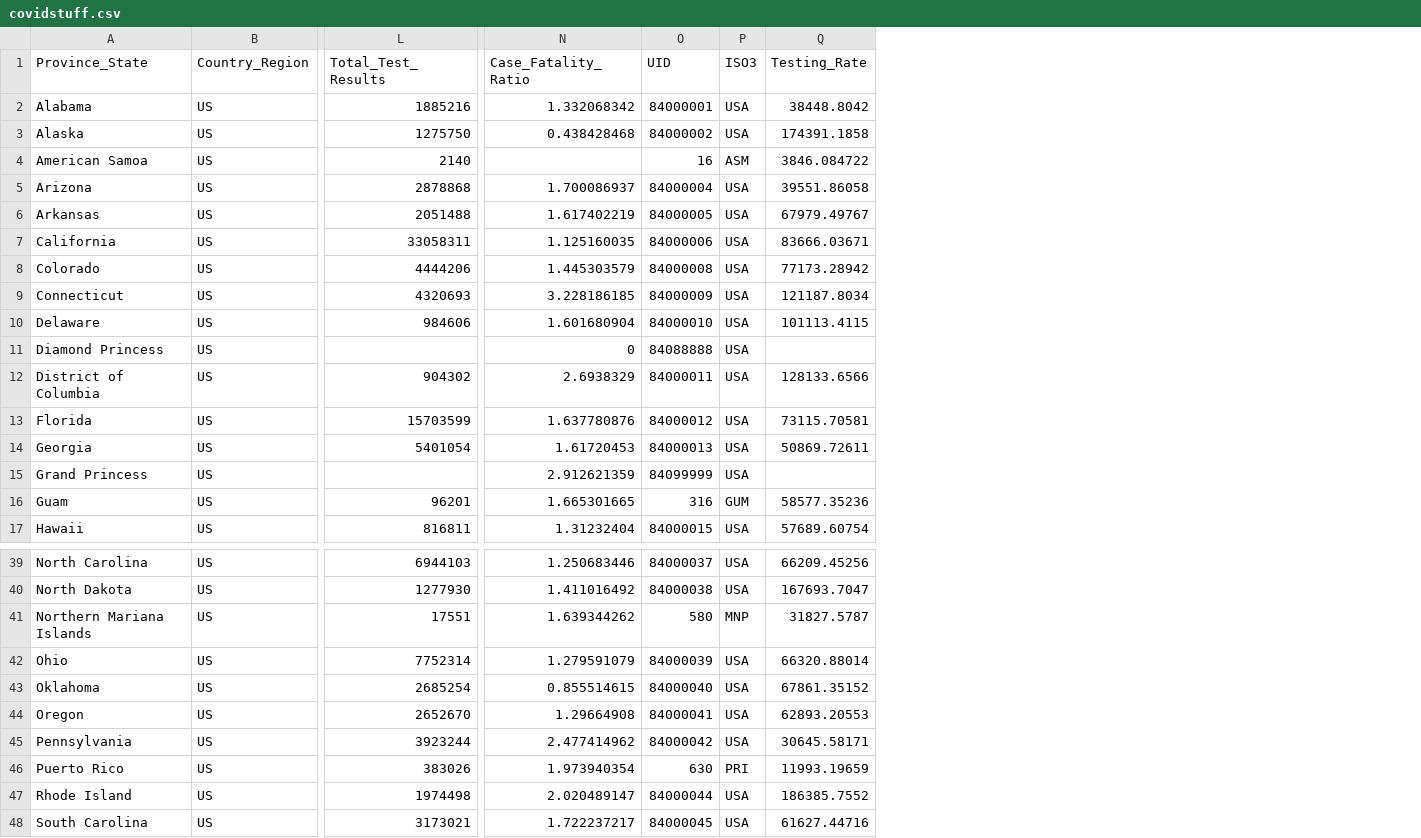
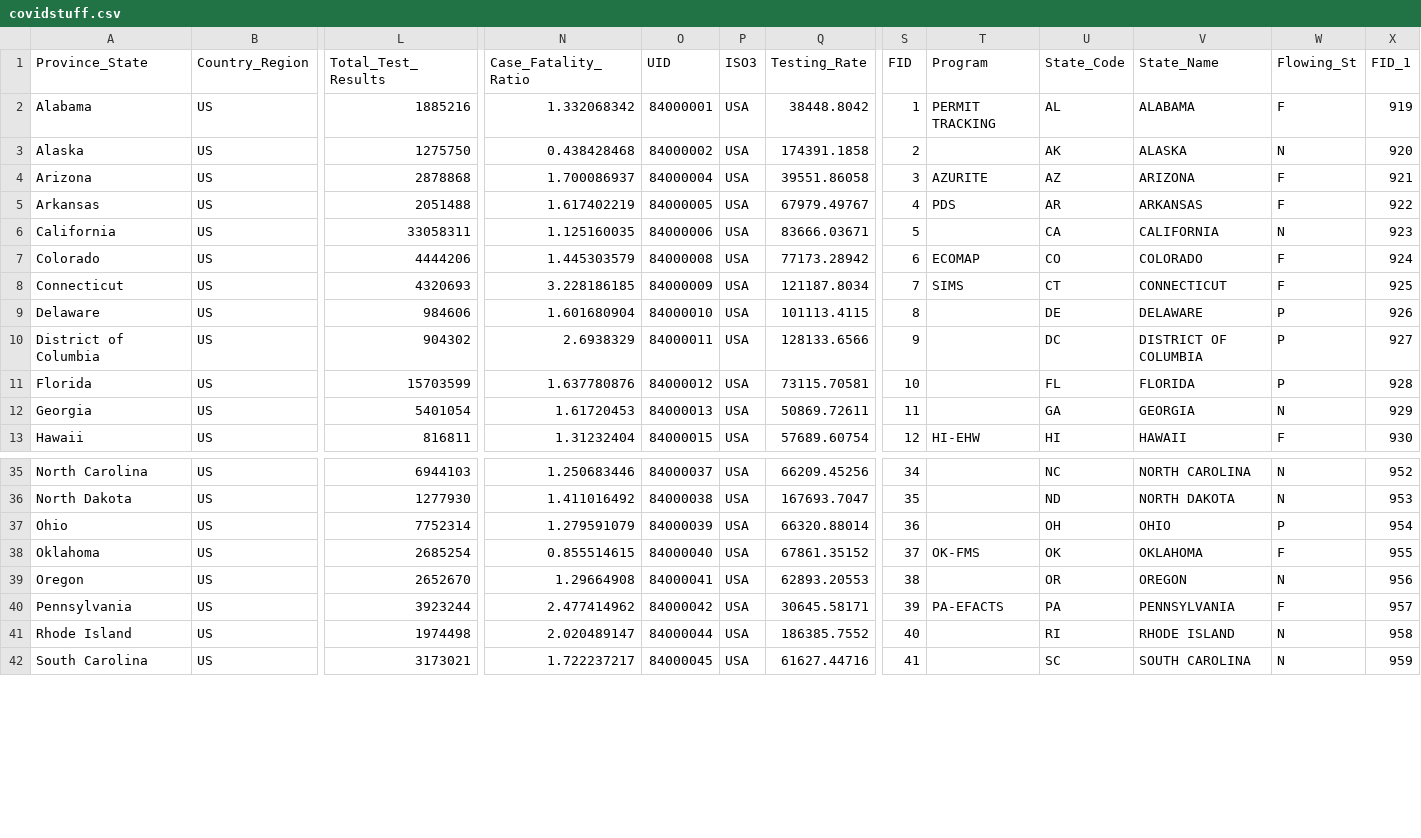
Before and after one commit to StefanHernandezBJSS/ArcGIS-Project, a CSV file: covidstuff.csv, drawn as a sheet; only a part is shown, gaps mark what is left out; removed rows and columns are numbered as before the commit, all else as after; rows hold the shown columns only; the diff covers the shown part only; the diff names each change by its address in the sheet, - before the commit and + after, or states it on an @@ line.

Commit message:
Add files via upload

```diff
--- a/covidstuff.csv
+++ b/covidstuff.csv
+column S (FID), rows 2-13: 1 | 2 | 3 | 4 | 5 | 6 | 7 | 8 | 9 | 10 | 11 | 12; rows 35-42: 34 | 35 | 36 | 37 | 38 | 39 | 40 | 41
+column T (Program), rows 2-13: PERMIT TRACKING |  | AZURITE | PDS |  | ECOMAP | SIMS |  |  |  |  | HI-EHW; rows 38-40: OK-FMS |  | PA-EFACTS
+column U (State_Code), rows 2-13: AL | AK | AZ | AR | CA | CO | CT | DE | DC | FL | GA | HI; rows 35-42: NC | ND | OH | OK | OR | PA | RI | SC
+column V (State_Name), rows 2-13: ALABAMA | ALASKA | ARIZONA | ARKANSAS | CALIFORNIA | COLORADO | CONNECTICUT | DELAWARE | DISTRICT OF COLUMBIA | FLORIDA | GEORGIA | HAWAII; rows 35-42: NORTH CAROLINA | NORTH DAKOTA | OHIO | OKLAHOMA | OREGON | PENNSYLVANIA | RHODE ISLAND | SOUTH CAROLINA
+column W (Flowing_St), rows 2-13: F | N | F | F | N | F | F | P | P | P | N | F; rows 35-42: N | N | P | F | N | F | N | N
+column X (FID_1), rows 2-13: 919 | 920 | 921 | 922 | 923 | 924 | 925 | 926 | 927 | 928 | 929 | 930; rows 35-42: 952 | 953 | 954 | 955 | 956 | 957 | 958 | 959
-row 4: American Samoa | US | 2140 |  | 16 | ASM | 3846.084722
-row 11: Diamond Princess | US |  | 0 | 84088888 | USA
-row 15: Grand Princess | US |  | 2.912621359 | 84099999 | USA
-row 16: Guam | US | 96201 | 1.665301665 | 316 | GUM | 58577.35236
-row 41: Northern Mariana Islands | US | 17551 | 1.639344262 | 580 | MNP | 31827.5787
-row 46: Puerto Rico | US | 383026 | 1.973940354 | 630 | PRI | 11993.19659
```
Also changed, not shown: 1 removed row elsewhere in this file.
